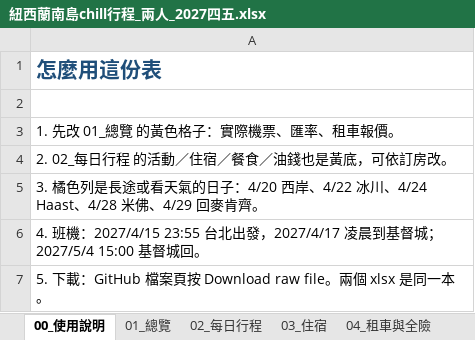
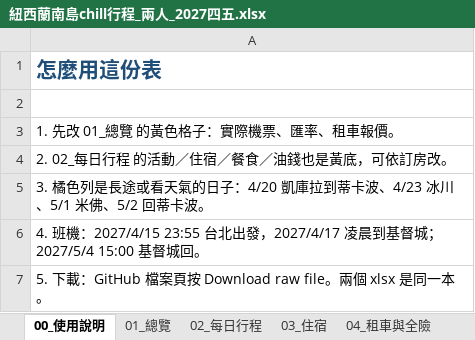
Before and after one commit to max123465/Label_tool, an Excel workbook: travel/nz-south-island-chill-2027apr/紐西蘭南島chill行程_兩人_2027四五.xlsx, sheet 00_使用說明, drawn as a sheet; values as stored, in another font and other column widths than the file's, no borders; the diff names each change by its address in the sheet, - before the commit and + after, or states it on an @@ line.

```diff
--- a/travel/nz-south-island-chill-2027apr/紐西蘭南島chill行程_兩人_2027四五.xlsx (sheet 00_使用說明)
+++ b/travel/nz-south-island-chill-2027apr/紐西蘭南島chill行程_兩人_2027四五.xlsx (sheet 00_使用說明)
-A5: …日子：4/20 西岸、4/22 冰川、4/24 Haast、4/28 米佛、4/29 回麥肯齊。
+A5: …日子：4/20 凱庫拉到蒂卡波、4/23 冰川、5/1 米佛、5/2 回蒂卡波。
```
Also changed, not shown: sheet 02_每日行程, sheet 06_可複製, sheet 03_住宿, sheet 05_活動, sheet 01_總覽, sheet 04_租車與全險, travel/nz-south-island-chill-2027apr/NZ_South_Island_chill_2pax_2027apr.xlsx, 7 other files.
